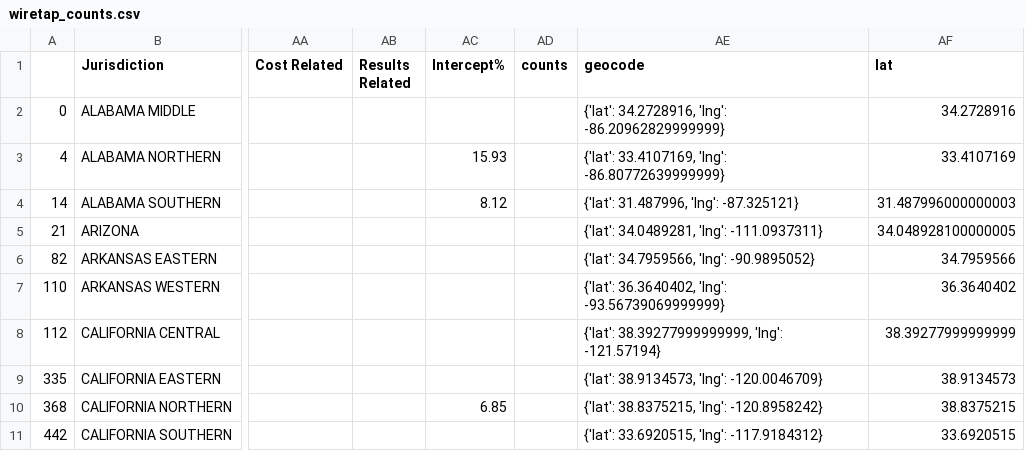
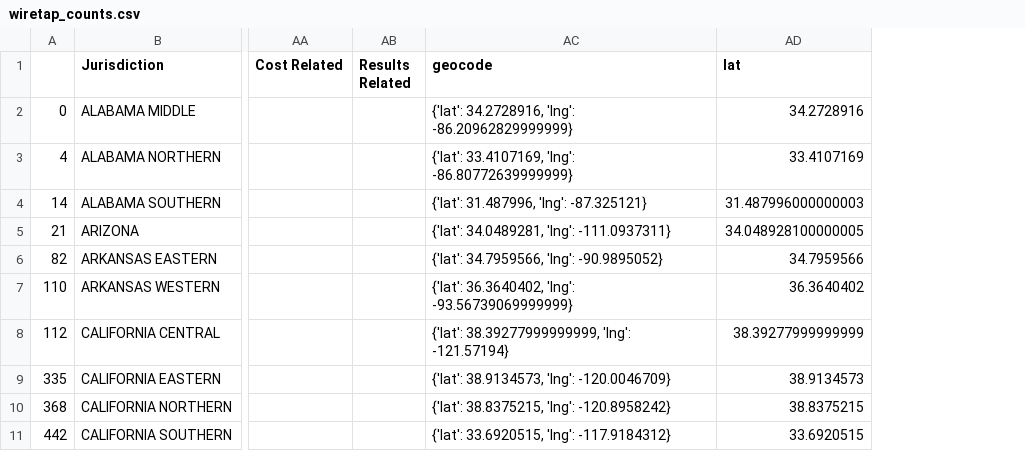
Before and after one commit to dyncdyn/data-studio-projects, a CSV file: 02.Wiretap/wiretap_counts.csv, drawn as a sheet; only a part is shown, gaps mark what is left out; the diff names each change by its address in the sheet, - before the commit and + after, or states it on an @@ line.

```diff
--- a/02.Wiretap/wiretap_counts.csv
+++ b/02.Wiretap/wiretap_counts.csv
-column AC (Intercept%), rows 3-10: 15.93 | 8.12 |  |  |  |  |  | 6.85
-column AD (counts), empty
```
Also changed, not shown: 12 other files.
